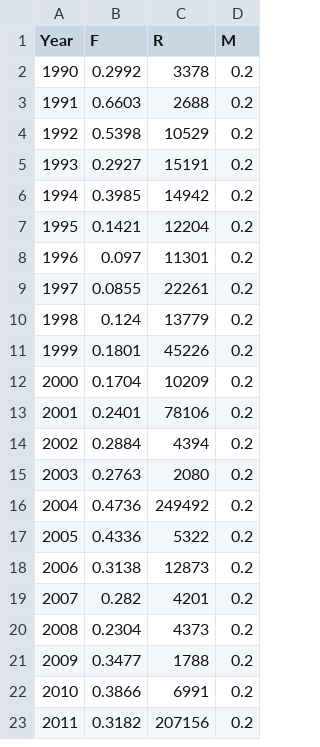
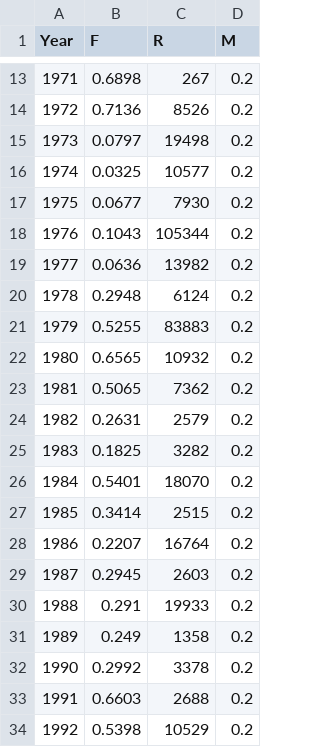
Before and after one commit to lkerr/groundfish-MSE, a CSV file: data/data_raw/AssessmentHistory/haddockGB.csv, drawn as a sheet; only a part is shown, gaps mark what is left out; the shorter side is filled out with more unchanged rows; the diff covers the shown part only; the diff names each change by its address in the sheet, - before the commit and + after, or states it on an @@ line.

```diff
--- a/data/data_raw/AssessmentHistory/haddockGB.csv
+++ b/data/data_raw/AssessmentHistory/haddockGB.csv
+row 13: 1971 | 0.6898 | 267 | 0.2
+row 14: 1972 | 0.7136 | 8526 | 0.2
+row 15: 1973 | 0.0797 | 19498 | 0.2
+row 16: 1974 | 0.0325 | 10577 | 0.2
+row 17: 1975 | 0.0677 | 7930 | 0.2
+row 18: 1976 | 0.1043 | 105344 | 0.2
+row 19: 1977 | 0.0636 | 13982 | 0.2
+row 20: 1978 | 0.2948 | 6124 | 0.2
+row 21: 1979 | 0.5255 | 83883 | 0.2
+row 22: 1980 | 0.6565 | 10932 | 0.2
+row 23: 1981 | 0.5065 | 7362 | 0.2
+row 24: 1982 | 0.2631 | 2579 | 0.2
+row 25: 1983 | 0.1825 | 3282 | 0.2
+row 26: 1984 | 0.5401 | 18070 | 0.2
+row 27: 1985 | 0.3414 | 2515 | 0.2
+row 28: 1986 | 0.2207 | 16764 | 0.2
+row 29: 1987 | 0.2945 | 2603 | 0.2
+row 30: 1988 | 0.291 | 19933 | 0.2
+row 31: 1989 | 0.249 | 1358 | 0.2
```
Also changed, not shown: 11 added rows elsewhere in this file, modelParameters/mproc.csv, 1 other file.
